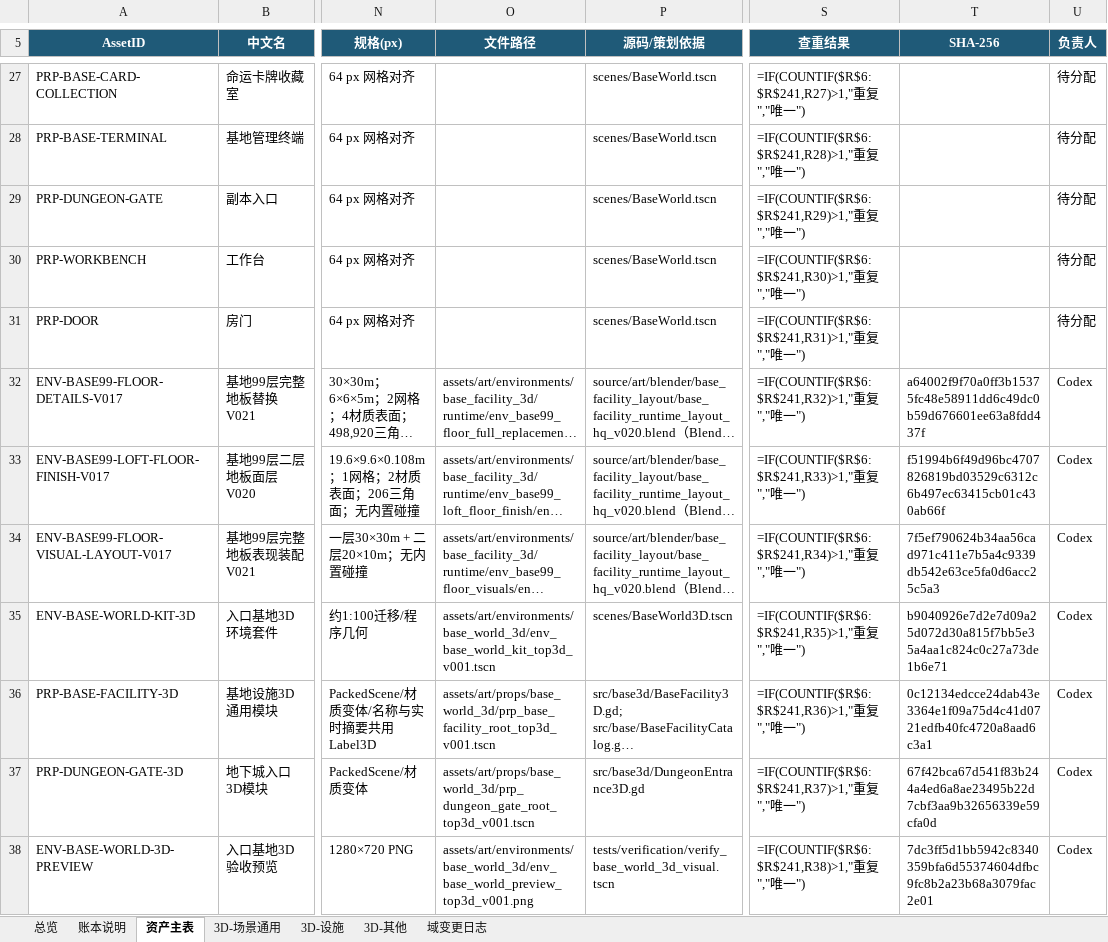
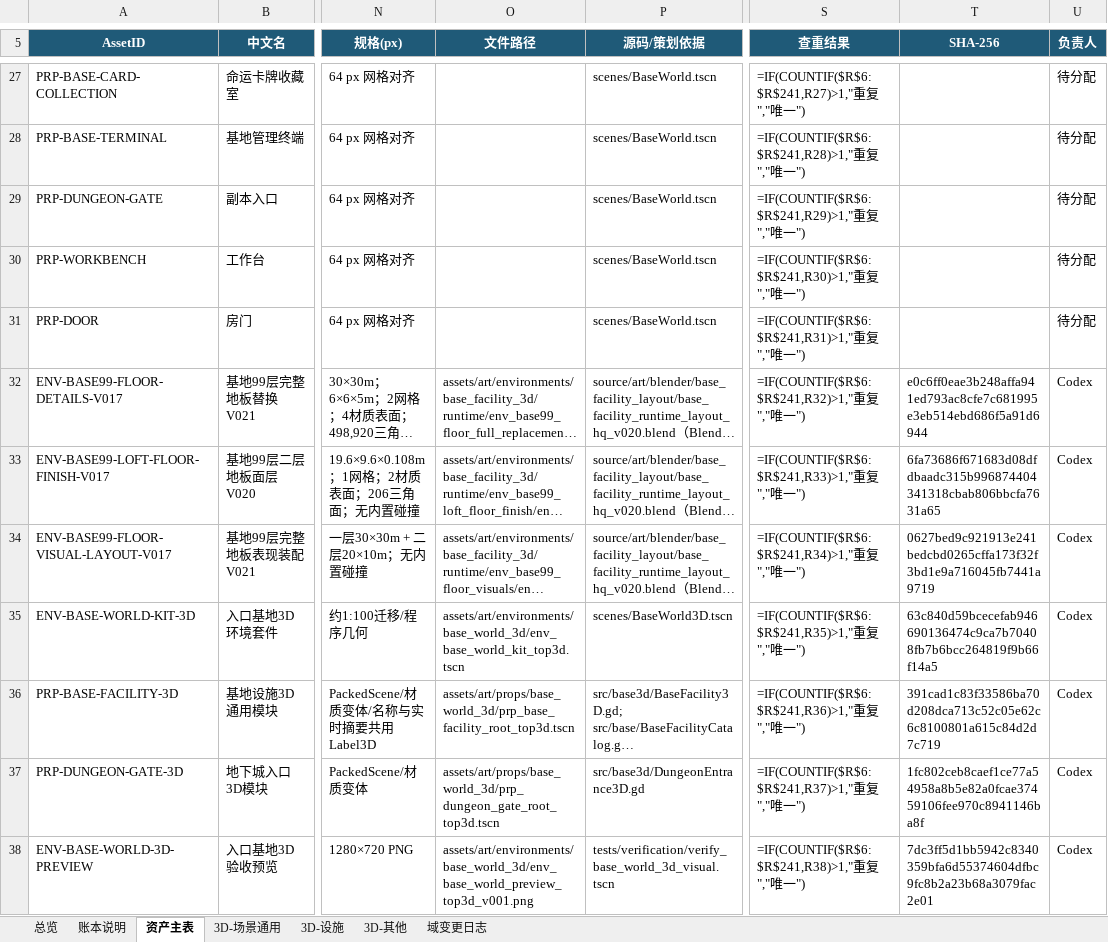
Before and after one commit to summercard/ShellStorm2, an Excel workbook: assets/registry/ledgers/ShellStorm2_场景账本_v001.xlsx, sheet 资产主表, drawn as a sheet; only a part is shown, gaps mark what is left out; long unchanged cells end in …; values as stored, in another font and other column widths than the file's, no borders; formulas without a stored value are shown as written; conditional formats and table styles not drawn; the diff covers the shown part only; the diff names each change by its address in the sheet, - before the commit and + after, or states it on an @@ line.

```diff
--- a/assets/registry/ledgers/ShellStorm2_场景账本_v001.xlsx (sheet 资产主表)
+++ b/assets/registry/ledgers/ShellStorm2_场景账本_v001.xlsx (sheet 资产主表)
-T32 (SHA-256): a64002f9f70a0ff3b15375fc48e58911dd6c49dc0b59d676601ee63a8fdd437f
+T32 (SHA-256): e0c6ff0eae3b248affa941ed793ac8cfe7c681995e3eb514ebd686f5a91d6944
-T33 (SHA-256): f51994b6f49d96bc4707826819bd03529c6312c6b497ec63415cb01c430ab66f
+T33 (SHA-256): 6fa73686f671683d08dfdbaadc315b996874404341318cbab806bbcfa7631a65
-T34 (SHA-256): 7f5ef790624b34aa56cad971c411e7b5a4c9339db542e63ce5fa0d6acc25c5a3
+T34 (SHA-256): 0627bed9c921913e241bedcbd0265cffa173f32f3bd1e9a716045fb7441a9719
-O35 (文件路径): assets/art/environments/base_world_3d/env_base_world_kit_top3d_v001.tscn
+O35 (文件路径): assets/art/environments/base_world_3d/env_base_world_kit_top3d.tscn
-T35 (SHA-256): b9040926e7d2e7d09a25d072d30a815f7bb5e35a4aa1c824c0c27a73de1b6e71
+T35 (SHA-256): 63c840d59bcecefab946690136474c9ca7b70408fb7b6bcc264819f9b66f14a5
-O36 (文件路径): assets/art/props/base_world_3d/prp_base_facility_root_top3d_v001.tscn
+O36 (文件路径): assets/art/props/base_world_3d/prp_base_facility_root_top3d.tscn
-T36 (SHA-256): 0c12134edcce24dab43e3364e1f09a75d4c41d0721edfb40fc4720a8aad6c3a1
+T36 (SHA-256): 391cad1c83f33586ba70d208dca713c52c05e62c6c8100801a615c84d2d7c719
-O37 (文件路径): assets/art/props/base_world_3d/prp_dungeon_gate_root_top3d_v001.tscn
+O37 (文件路径): assets/art/props/base_world_3d/prp_dungeon_gate_root_top3d.tscn
-T37 (SHA-256): 67f42bca67d541f83b244a4ed6a8ae23495b22d7cbf3aa9b32656339e59cfa0d
+T37 (SHA-256): 1fc802ceb8caef1ce77a54958a8b5e82a0fcae37459106fee970c8941146ba8f
```
Also changed, not shown: 209 edited cells elsewhere in this sheet, sheet 总览, assets/registry/ShellStorm2_美术资产台账_v001.xlsx, assets/registry/ledgers/ShellStorm2_敌人账本_v001.xlsx, 17 other files.
